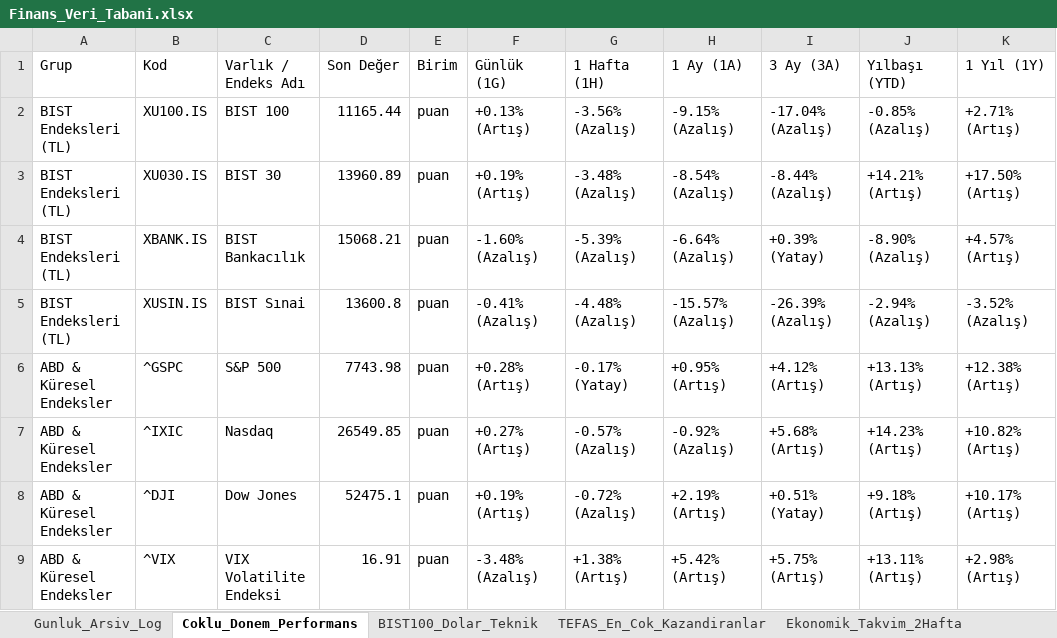
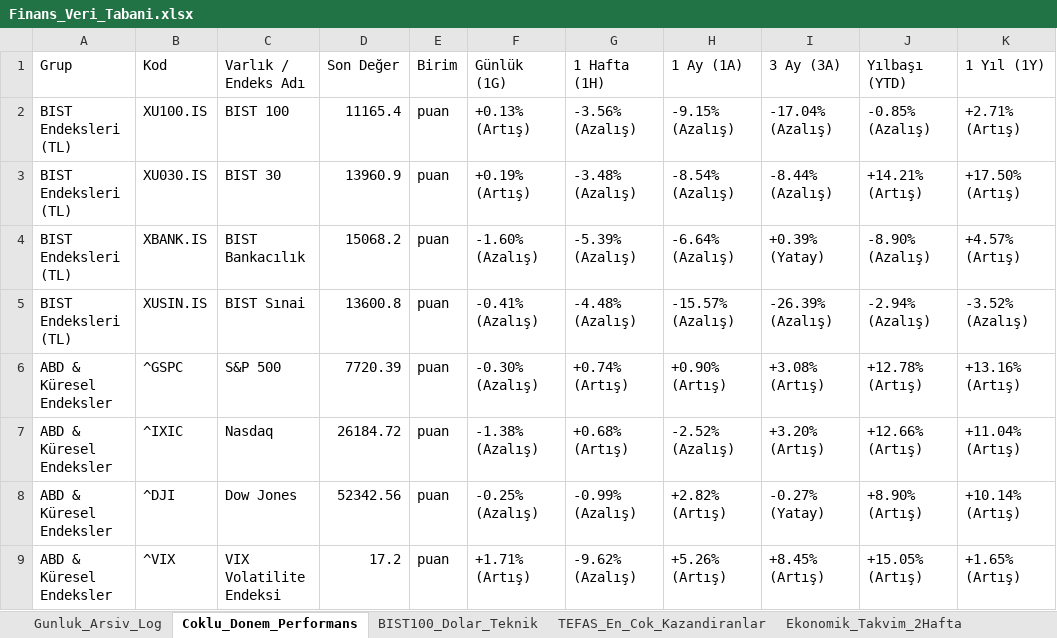
Before and after one commit to dorukcirit/DCfinans, an Excel workbook: docs/Finans_Veri_Tabani.xlsx, sheet Coklu_Donem_Performans, drawn as a sheet; only a part is shown; values as stored, in another font and other column widths than the file's, no cell formats; the diff covers the shown part only; the diff names each change by its address in the sheet, - before the commit and + after, or states it on an @@ line.

```diff
--- a/docs/Finans_Veri_Tabani.xlsx (sheet Coklu_Donem_Performans)
+++ b/docs/Finans_Veri_Tabani.xlsx (sheet Coklu_Donem_Performans)
-D2 (Son Değer): 11165.44
+D2 (Son Değer): 11165.4
-D3 (Son Değer): 13960.89
+D3 (Son Değer): 13960.9
-D4 (Son Değer): 15068.21
+D4 (Son Değer): 15068.2
-D6 (Son Değer): 7743.98
+D6 (Son Değer): 7720.39
-F6 (Günlük (1G)): +0.28% (Artış)
+F6 (Günlük (1G)): -0.30% (Azalış)
-G6 (1 Hafta (1H)): -0.17% (Yatay)
+G6 (1 Hafta (1H)): +0.74% (Artış)
-H6 (1 Ay (1A)): +0.95% (Artış)
+H6 (1 Ay (1A)): +0.90% (Artış)
-I6 (3 Ay (3A)): +4.12% (Artış)
+I6 (3 Ay (3A)): +3.08% (Artış)
-J6 (Yılbaşı (YTD)): +13.13% (Artış)
+J6 (Yılbaşı (YTD)): +12.78% (Artış)
-K6 (1 Yıl (1Y)): +12.38% (Artış)
+K6 (1 Yıl (1Y)): +13.16% (Artış)
-D7 (Son Değer): 26549.85
+D7 (Son Değer): 26184.72
-F7 (Günlük (1G)): +0.27% (Artış)
+F7 (Günlük (1G)): -1.38% (Azalış)
-G7 (1 Hafta (1H)): -0.57% (Azalış)
+G7 (1 Hafta (1H)): +0.68% (Artış)
-H7 (1 Ay (1A)): -0.92% (Azalış)
+H7 (1 Ay (1A)): -2.52% (Azalış)
-I7 (3 Ay (3A)): +5.68% (Artış)
+I7 (3 Ay (3A)): +3.20% (Artış)
-J7 (Yılbaşı (YTD)): +14.23% (Artış)
+J7 (Yılbaşı (YTD)): +12.66% (Artış)
-K7 (1 Yıl (1Y)): +10.82% (Artış)
+K7 (1 Yıl (1Y)): +11.04% (Artış)
-D8 (Son Değer): 52475.1
+D8 (Son Değer): 52342.56
-F8 (Günlük (1G)): +0.19% (Artış)
+F8 (Günlük (1G)): -0.25% (Azalış)
-G8 (1 Hafta (1H)): -0.72% (Azalış)
+G8 (1 Hafta (1H)): -0.99% (Azalış)
-H8 (1 Ay (1A)): +2.19% (Artış)
+H8 (1 Ay (1A)): +2.82% (Artış)
-I8 (3 Ay (3A)): +0.51% (Yatay)
+I8 (3 Ay (3A)): -0.27% (Yatay)
-J8 (Yılbaşı (YTD)): +9.18% (Artış)
+J8 (Yılbaşı (YTD)): +8.90% (Artış)
-K8 (1 Yıl (1Y)): +10.17% (Artış)
+K8 (1 Yıl (1Y)): +10.14% (Artış)
-D9 (Son Değer): 16.91
+D9 (Son Değer): 17.2
-F9 (Günlük (1G)): -3.48% (Azalış)
+F9 (Günlük (1G)): +1.71% (Artış)
-G9 (1 Hafta (1H)): +1.38% (Artış)
+G9 (1 Hafta (1H)): -9.62% (Azalış)
-H9 (1 Ay (1A)): +5.42% (Artış)
+H9 (1 Ay (1A)): +5.26% (Artış)
-I9 (3 Ay (3A)): +5.75% (Artış)
+I9 (3 Ay (3A)): +8.45% (Artış)
-J9 (Yılbaşı (YTD)): +13.11% (Artış)
+J9 (Yılbaşı (YTD)): +15.05% (Artış)
-K9 (1 Yıl (1Y)): +2.98% (Artış)
+K9 (1 Yıl (1Y)): +1.65% (Artış)
```
Also changed, not shown: 117 edited cells elsewhere in this sheet, sheet Ekonomik_Takvim_2Hafta, sheet Duyarlilik_ve_Haberler, sheet Gunluk_Arsiv_Log, sheet BIST100_Dolar_Teknik, cell formats, raporlar/Finans_Veri_Tabani.xlsx, 7 other files.
